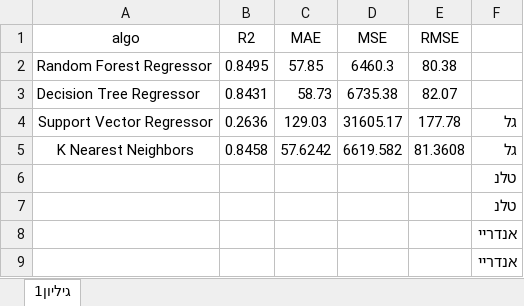
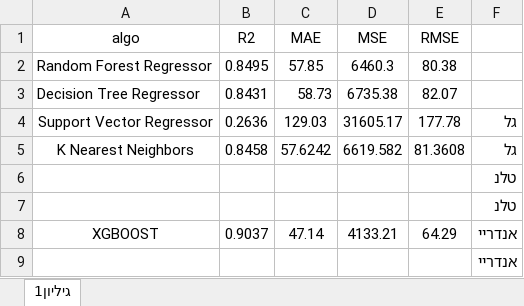
Before and after one commit to Andrian2024/DSProject-Flights, an Excel workbook: Algorithm Metrics.xlsx, sheet גיליון1, drawn as a sheet; values as stored, in another font and other column widths than the file's, no borders; conditional formats not drawn; removed rows and columns are numbered as before the commit, all else as after; the diff names each change by its address in the sheet, - before the commit and + after, or states it on an @@ line.

Commit message:
Added Word & Updated Algo Metrics

```diff
--- a/Algorithm Metrics.xlsx (sheet גיליון1)
+++ b/Algorithm Metrics.xlsx (sheet גיליון1)
-row 8:  |  |  |  |  | אנדריי
+row 8: XGBOOST | 0.9037 | 47.14 | 4133.21 | 64.29 | אנדריי
```
Also changed, not shown: 1 other file.
